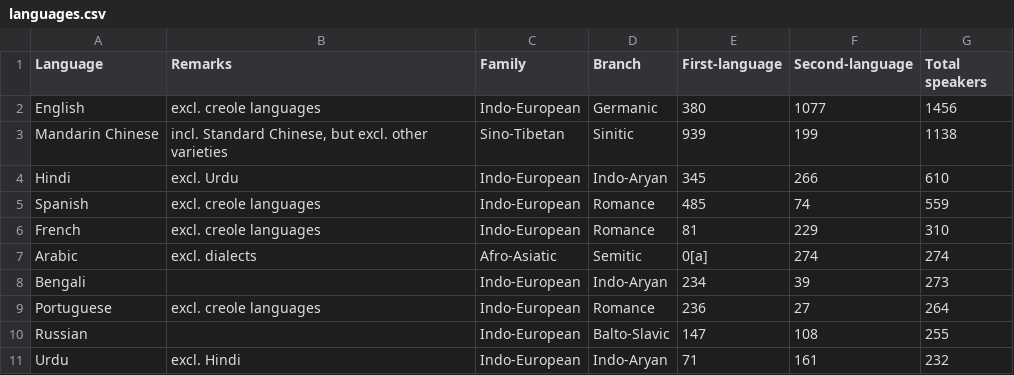
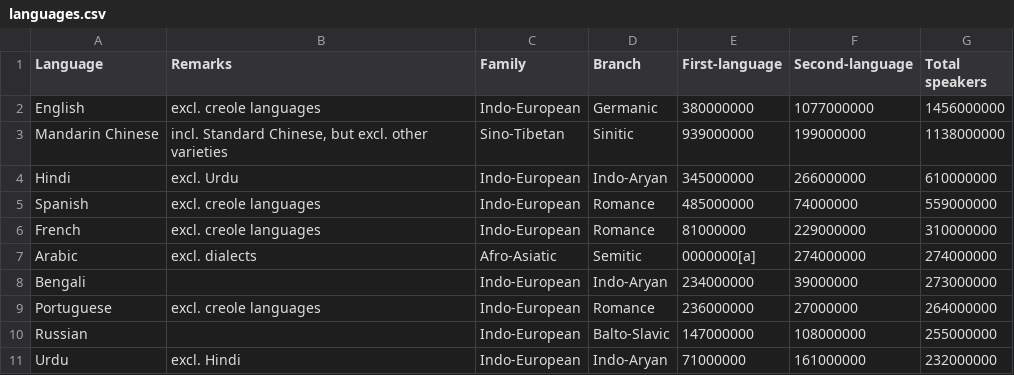
Before and after one commit to tombrille/svelteplot, a CSV file: static/data/languages.csv, drawn as a sheet; only a part is shown; the diff covers the shown part only.

```diff
--- a/static/data/languages.csv
+++ b/static/data/languages.csv
@@ -1,11 +1,11 @@
 Language,Remarks,Family,Branch,First-language,Second-language,Total speakers
-English,excl. creole languages,Indo-European,Germanic,380,1077,1456
-Mandarin Chinese,"incl. Standard Chinese, but excl. other varieties",Sino-Tibetan,Sinitic,939,199,1138
-Hindi,excl. Urdu,Indo-European,Indo-Aryan,345,266,610
-Spanish,excl. creole languages,Indo-European,Romance,485,74,559
-French,excl. creole languages,Indo-European,Romance,81,229,310
-Arabic,excl. dialects,Afro-Asiatic,Semitic,0[a],274,274
-Bengali,,Indo-European,Indo-Aryan,234,39,273
-Portuguese,excl. creole languages,Indo-European,Romance,236,27 ,264
-Russian,,Indo-European,Balto-Slavic,147,108,255
-Urdu,excl. Hindi,Indo-European,Indo-Aryan,71,161,232
+English,excl. creole languages,Indo-European,Germanic,380000000,1077000000,1456000000
+Mandarin Chinese,"incl. Standard Chinese, but excl. other varieties",Sino-Tibetan,Sinitic,939000000,199000000,1138000000
+Hindi,excl. Urdu,Indo-European,Indo-Aryan,345000000,266000000,610000000
+Spanish,excl. creole languages,Indo-European,Romance,485000000,74000000,559000000
+French,excl. creole languages,Indo-European,Romance,81000000,229000000,310000000
+Arabic,excl. dialects,Afro-Asiatic,Semitic,0000000[a],274000000,274000000
+Bengali,,Indo-European,Indo-Aryan,234000000,39000000,273000000
+Portuguese,excl. creole languages,Indo-European,Romance,236000000,27000000 ,264000000
+Russian,,Indo-European,Balto-Slavic,147000000,108000000,255000000
+Urdu,excl. Hindi,Indo-European,Indo-Aryan,71000000,161000000,232000000
```
Also changed, not shown: 83 edited cells elsewhere in this file, 6 other files.
